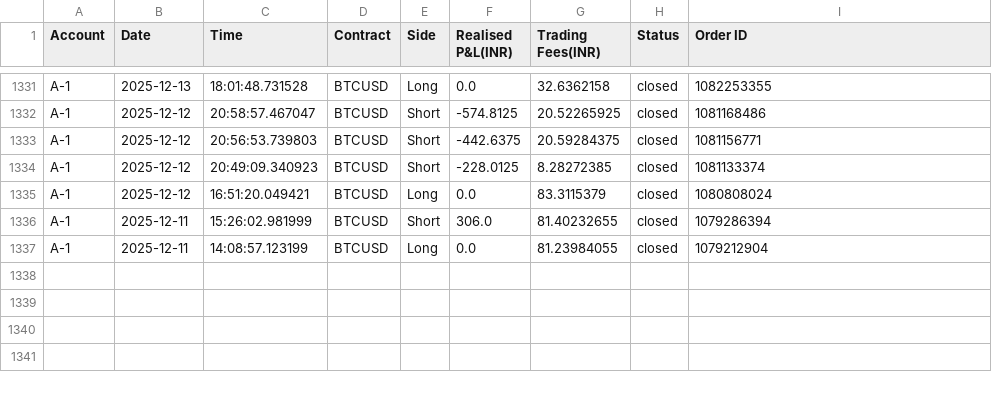
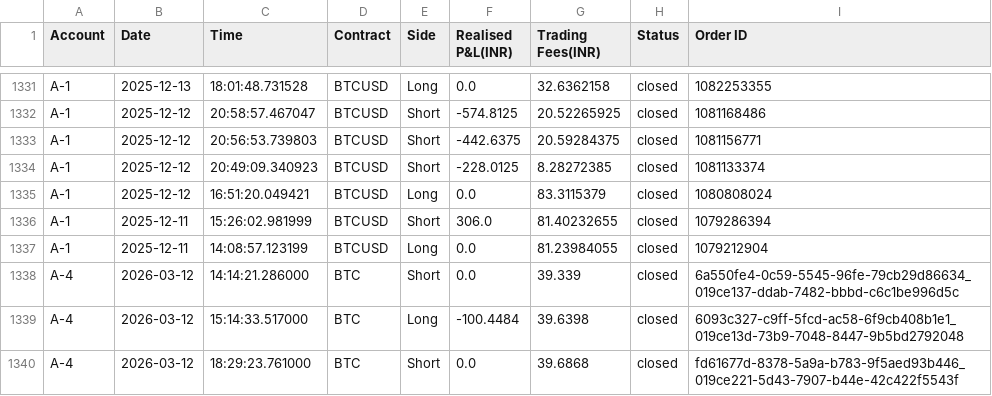
Before and after one commit to Sstendafity/trading-dashboard, a CSV file: trade_history.csv, drawn as a sheet; only a part is shown, gaps mark what is left out; the diff names each change by its address in the sheet, - before the commit and + after, or states it on an @@ line.

Commit message:
Update trade history via App

```diff
--- a/trade_history.csv
+++ b/trade_history.csv
+row 1338: A-4 | 2026-03-12 | 14:14:21.286000 | BTC | Short | 0.0 | 39.339 | closed | 6a550fe4-0c59-5545-96fe-79cb29d86634_019ce137-ddab-7482-bbbd-c6c1be996d5c
+row 1339: A-4 | 2026-03-12 | 15:14:33.517000 | BTC | Long | -100.4484 | 39.6398 | closed | 6093c327-c9ff-5fcd-ac58-6f9cb408b1e1_019ce13d-73b9-7048-8447-9b5bd2792048
+row 1340: A-4 | 2026-03-12 | 18:29:23.761000 | BTC | Short | 0.0 | 39.6868 | closed | fd61677d-8378-5a9a-b783-9f5aed93b446_019ce221-5d43-7907-b44e-42c422f5543f
```
